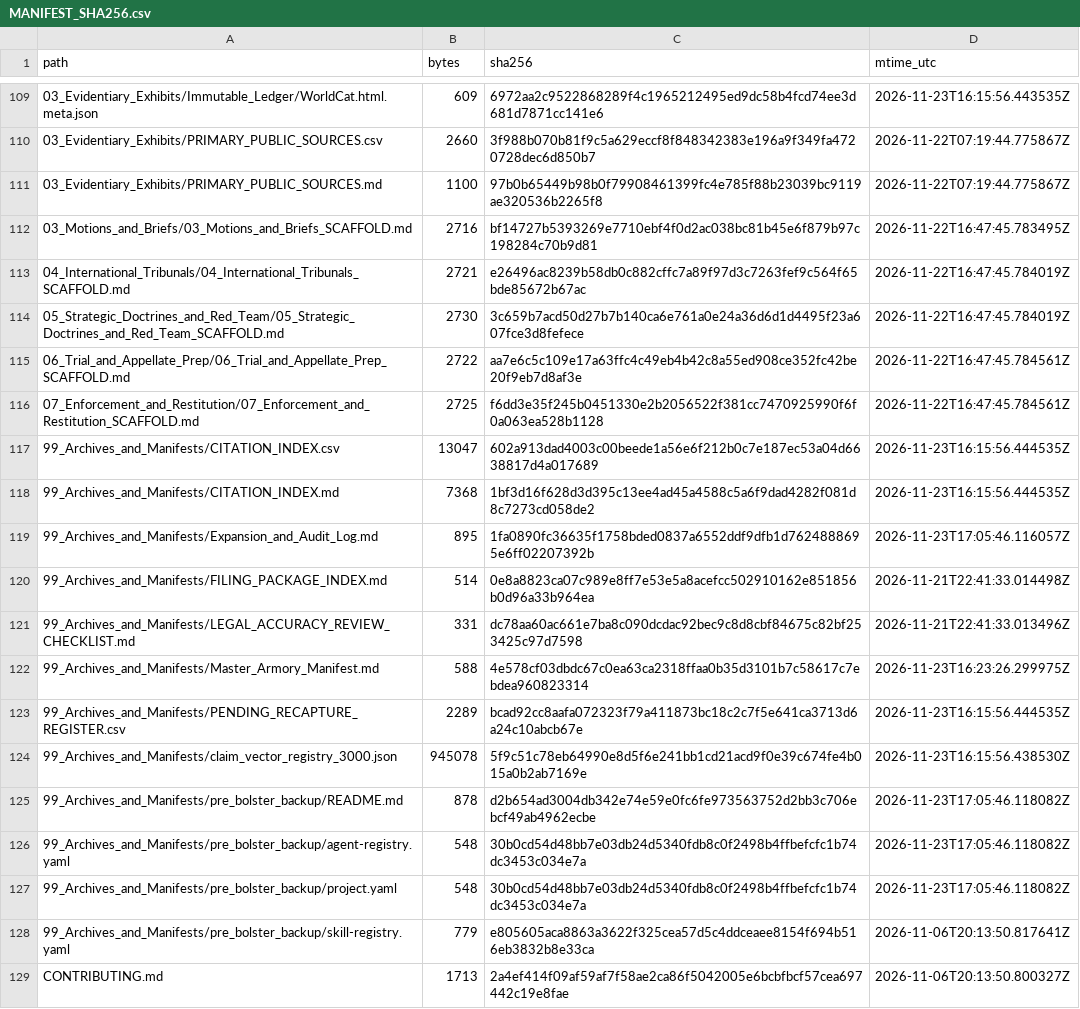
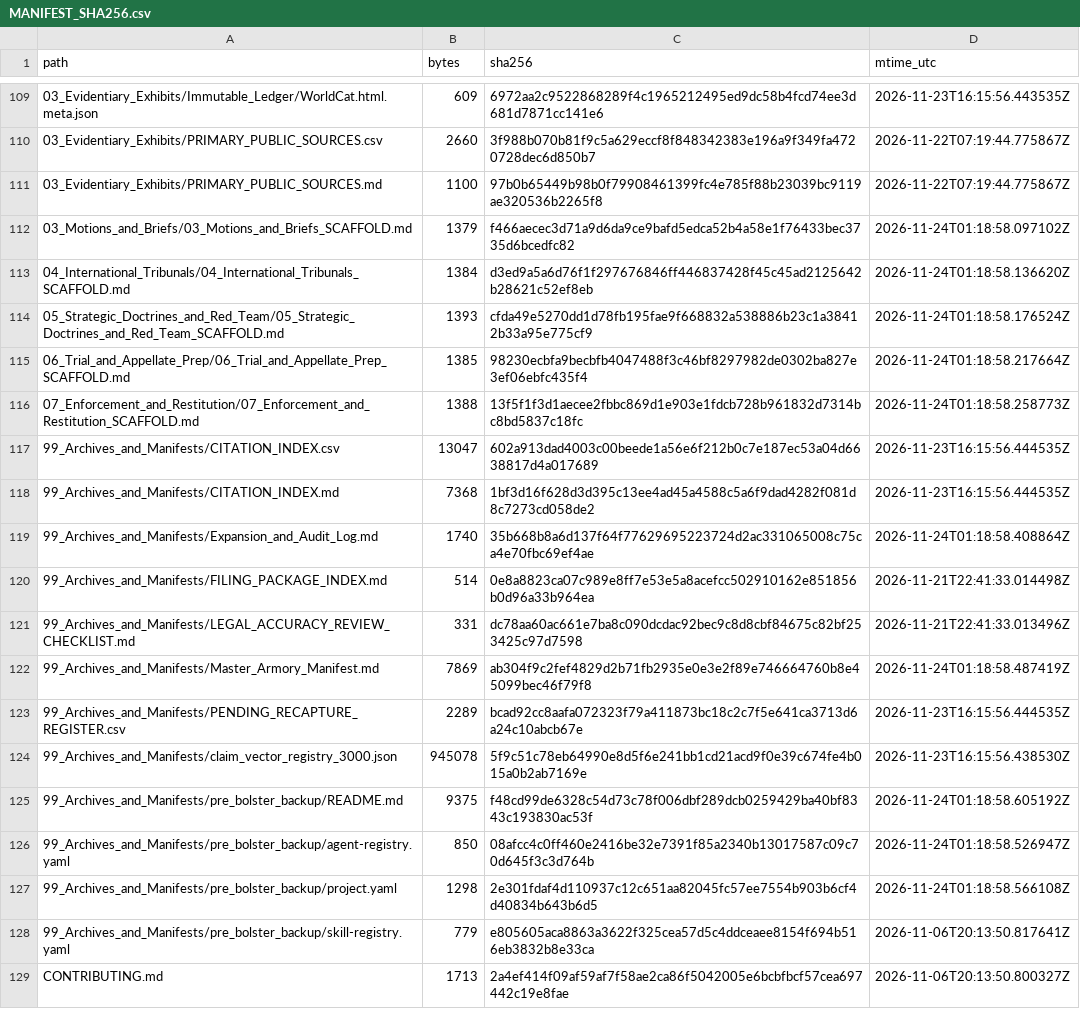
Before and after one commit to GlobalRestitutionAlliance/turtle-island-us-ak-native-village-of-hooper-bay-master-litigation, a CSV file: 99_Archives_and_Manifests/MANIFEST_SHA256.csv, drawn as a sheet; only a part is shown, gaps mark what is left out; the diff covers the shown part only.

Commit message:
REVERTED DUE TO UNPROMPTED MASS J3WFICATED DATA CORRUPTION BY COMPROMISED BIASED LLM/ARTIFICIAL INTELLIGENCE MODELS

```diff
--- a/99_Archives_and_Manifests/MANIFEST_SHA256.csv
+++ b/99_Archives_and_Manifests/MANIFEST_SHA256.csv
@@ -111,18 +111,18 @@ path,bytes,sha256,mtime_utc
 03_Evidentiary_Exhibits/PRIMARY_PUBLIC_SOURCES.md,1100,97b0b65449b98b0f79908461399fc4e785f88b23039bc9119ae320536b2265f8,2026-11-22T07:19:44.775867Z
-03_Motions_and_Briefs/03_Motions_and_Briefs_SCAFFOLD.md,2716,bf14727b5393269e7710ebf4f0d2ac038bc81b45e6f879b97c198284c70b9d81,2026-11-22T16:47:45.783495Z
-04_International_Tribunals/04_International_Tribunals_SCAFFOLD.md,2721,e26496ac8239b58db0c882cffc7a89f97d3c7263fef9c564f65bde85672b67ac,2026-11-22T16:47:45.784019Z
-05_Strategic_Doctrines_and_Red_Team/05_Strategic_Doctrines_and_Red_Team_SCAFFOLD.md,2730,3c659b7acd50d27b7b140ca6e761a0e24a36d6d1d4495f23a607fce3d8fefece,2026-11-22T16:47:45.784019Z
-06_Trial_and_Appellate_Prep/06_Trial_and_Appellate_Prep_SCAFFOLD.md,2722,aa7e6c5c109e17a63ffc4c49eb4b42c8a55ed908ce352fc42be20f9eb7d8af3e,2026-11-22T16:47:45.784561Z
-07_Enforcement_and_Restitution/07_Enforcement_and_Restitution_SCAFFOLD.md,2725,f6dd3e35f245b0451330e2b2056522f381cc7470925990f6f0a063ea528b1128,2026-11-22T16:47:45.784561Z
+03_Motions_and_Briefs/03_Motions_and_Briefs_SCAFFOLD.md,1379,f466aecec3d71a9d6da9ce9bafd5edca52b4a58e1f76433bec3735d6bcedfc82,2026-11-24T01:18:58.097102Z
+04_International_Tribunals/04_International_Tribunals_SCAFFOLD.md,1384,d3ed9a5a6d76f1f297676846ff446837428f45c45ad2125642b28621c52ef8eb,2026-11-24T01:18:58.136620Z
+05_Strategic_Doctrines_and_Red_Team/05_Strategic_Doctrines_and_Red_Team_SCAFFOLD.md,1393,cfda49e5270dd1d78fb195fae9f668832a538886b23c1a38412b33a95e775cf9,2026-11-24T01:18:58.176524Z
+06_Trial_and_Appellate_Prep/06_Trial_and_Appellate_Prep_SCAFFOLD.md,1385,98230ecbfa9becbfb4047488f3c46bf8297982de0302ba827e3ef06ebfc435f4,2026-11-24T01:18:58.217664Z
+07_Enforcement_and_Restitution/07_Enforcement_and_Restitution_SCAFFOLD.md,1388,13f5f1f3d1aecee2fbbc869d1e903e1fdcb728b961832d7314bc8bd5837c18fc,2026-11-24T01:18:58.258773Z
 99_Archives_and_Manifests/CITATION_INDEX.csv,13047,602a913dad4003c00beede1a56e6f212b0c7e187ec53a04d6638817d4a017689,2026-11-23T16:15:56.444535Z
 99_Archives_and_Manifests/CITATION_INDEX.md,7368,1bf3d16f628d3d395c13ee4ad45a4588c5a6f9dad4282f081d8c7273cd058de2,2026-11-23T16:15:56.444535Z
-99_Archives_and_Manifests/Expansion_and_Audit_Log.md,895,1fa0890fc36635f1758bded0837a6552ddf9dfb1d7624888695e6ff02207392b,2026-11-23T17:05:46.116057Z
+99_Archives_and_Manifests/Expansion_and_Audit_Log.md,1740,35b668b8a6d137f64f77629695223724d2ac331065008c75ca4e70fbc69ef4ae,2026-11-24T01:18:58.408864Z
 99_Archives_and_Manifests/FILING_PACKAGE_INDEX.md,514,0e8a8823ca07c989e8ff7e53e5a8acefcc502910162e851856b0d96a33b964ea,2026-11-21T22:41:33.014498Z
 99_Archives_and_Manifests/LEGAL_ACCURACY_REVIEW_CHECKLIST.md,331,dc78aa60ac661e7ba8c090dcdac92bec9c8d8cbf84675c82bf253425c97d7598,2026-11-21T22:41:33.013496Z
-99_Archives_and_Manifests/Master_Armory_Manifest.md,588,4e578cf03dbdc67c0ea63ca2318ffaa0b35d3101b7c58617c7ebdea960823314,2026-11-23T16:23:26.299975Z
+99_Archives_and_Manifests/Master_Armory_Manifest.md,7869,ab304f9c2fef4829d2b71fb2935e0e3e2f89e746664760b8e45099bec46f79f8,2026-11-24T01:18:58.487419Z
 99_Archives_and_Manifests/PENDING_RECAPTURE_REGISTER.csv,2289,bcad92cc8aafa072323f79a411873bc18c2c7f5e641ca3713d6a24c10abcb67e,2026-11-23T16:15:56.444535Z
 99_Archives_and_Manifests/claim_vector_registry_3000.json,945078,5f9c51c78eb64990e8d5f6e241bb1cd21acd9f0e39c674fe4b015a0b2ab7169e,2026-11-23T16:15:56.438530Z
-99_Archives_and_Manifests/pre_bolster_backup/README.md,878,d2b654ad3004db342e74e59e0fc6fe973563752d2bb3c706ebcf49ab4962ecbe,2026-11-23T17:05:46.118082Z
-99_Archives_and_Manifests/pre_bolster_backup/agent-registry.yaml,548,30b0cd54d48bb7e03db24d5340fdb8c0f2498b4ffbefcfc1b74dc3453c034e7a,2026-11-23T17:05:46.118082Z
-99_Archives_and_Manifests/pre_bolster_backup/project.yaml,548,30b0cd54d48bb7e03db24d5340fdb8c0f2498b4ffbefcfc1b74dc3453c034e7a,2026-11-23T17:05:46.118082Z
+99_Archives_and_Manifests/pre_bolster_backup/README.md,9375,f48cd99de6328c54d73c78f006dbf289dcb0259429ba40bf8343c193830ac53f,2026-11-24T01:18:58.605192Z
+99_Archives_and_Manifests/pre_bolster_backup/agent-registry.yaml,850,08afcc4c0ff460e2416be32e7391f85a2340b13017587c09c70d645f3c3d764b,2026-11-24T01:18:58.526947Z
+99_Archives_and_Manifests/pre_bolster_backup/project.yaml,1298,2e301fdaf4d110937c12c651aa82045fc57ee7554b903b6cf4d40834b643b6d5,2026-11-24T01:18:58.566108Z
 99_Archives_and_Manifests/pre_bolster_backup/skill-registry.yaml,779,e805605aca8863a3622f325cea57d5c4ddceaee8154f694b516eb3832b8e33ca,2026-11-06T20:13:50.817641Z
```
Also changed, not shown: 86 edited cells elsewhere in this file, 39 other files.
